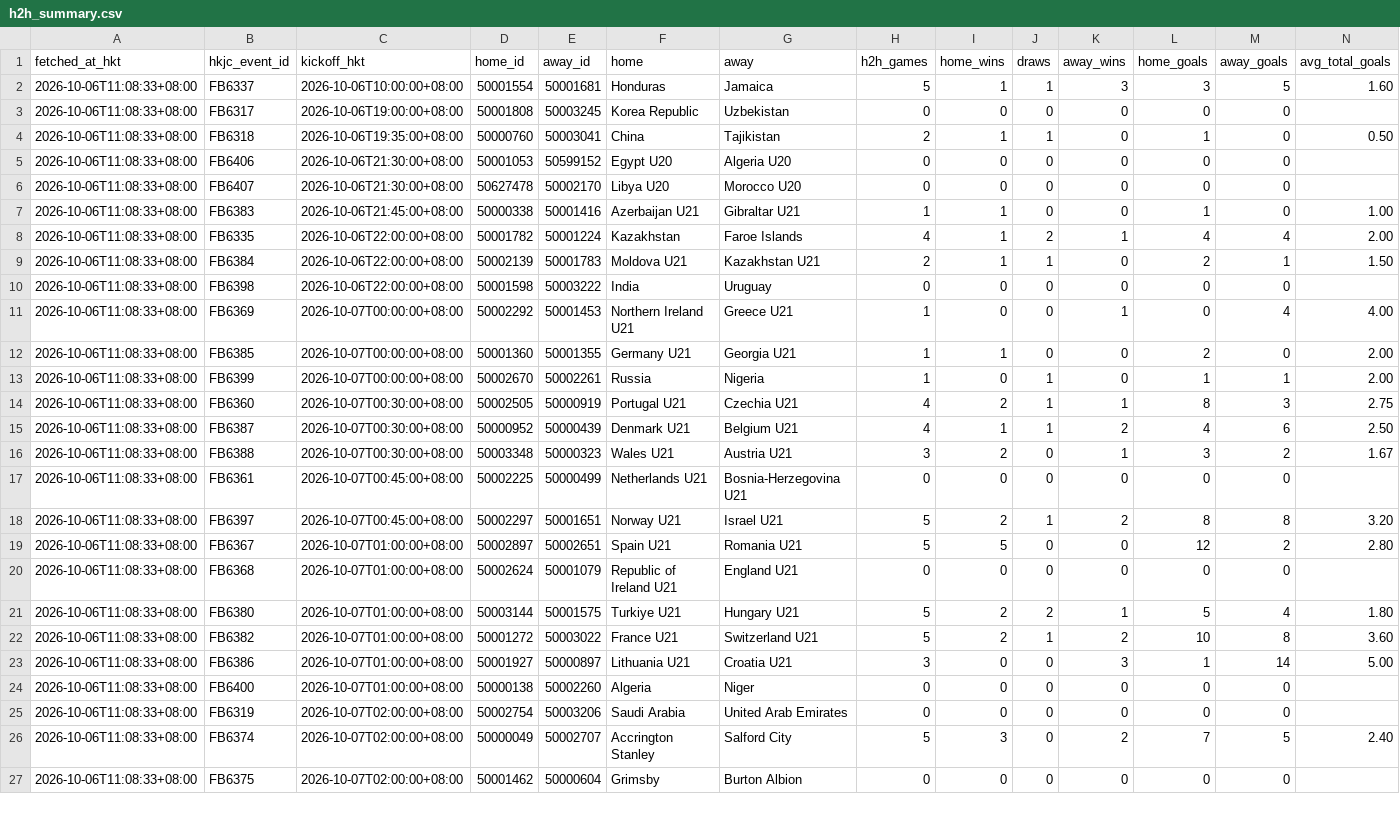
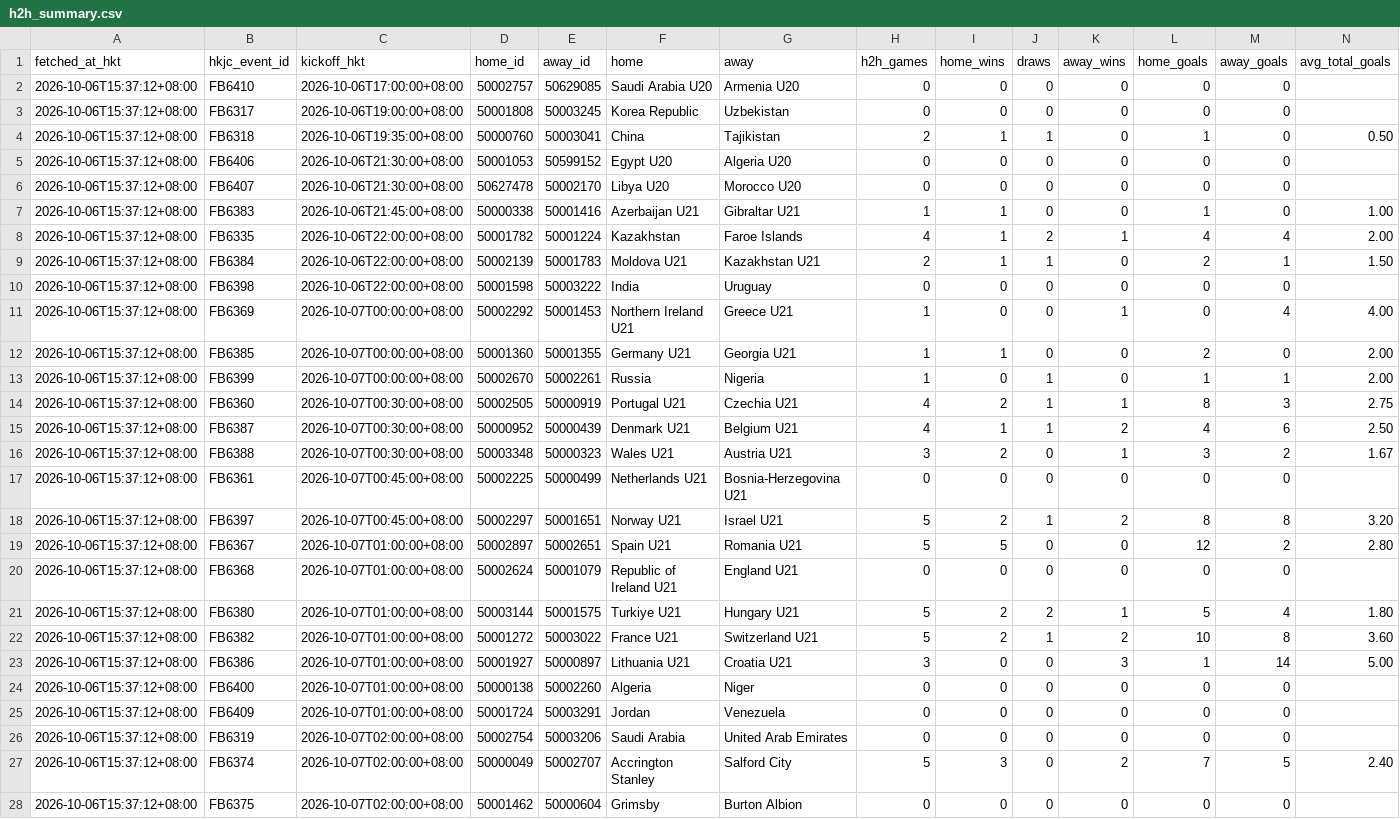
Before and after one commit to sargesticky-code/football-fast-tracker, a CSV file: data/h2h_summary.csv, drawn as a sheet; only a part is shown; removed rows and columns are numbered as before the commit, all else as after; rows hold the shown columns only; the diff covers the shown part only; the diff names each change by its address in the sheet, - before the commit and + after, or states it on an @@ line.

```diff
--- a/data/h2h_summary.csv
+++ b/data/h2h_summary.csv
-row 2: 2026-10-06T11:08:33+08:00 | FB6337 | 2026-10-06T10:00:00+08:00 | 50001554 | 50001681 | Honduras | Jamaica | 5 | 1 | 1 | 3 | 3 | 5 | 1.60
+row 2: 2026-10-06T15:37:12+08:00 | FB6410 | 2026-10-06T17:00:00+08:00 | 50002757 | 50629085 | Saudi Arabia U20 | Armenia U20 | 0 | 0 | 0 | 0 | 0 | 0
-A3:A24 (fetched_at_hkt): 2026-10-06T11:08:33+08:00
+A3:A24 (fetched_at_hkt): 2026-10-06T15:37:12+08:00
+row 25: 2026-10-06T15:37:12+08:00 | FB6409 | 2026-10-07T01:00:00+08:00 | 50001724 | 50003291 | Jordan | Venezuela | 0 | 0 | 0 | 0 | 0 | 0
-A26:A28 (fetched_at_hkt): 2026-10-06T11:08:33+08:00
+A26:A28 (fetched_at_hkt): 2026-10-06T15:37:12+08:00
```
Also changed, not shown: 1 added row and 59 edited cells elsewhere in this file, data/form_current.csv, data/hkjc_current_teams.csv, 4 other files.
